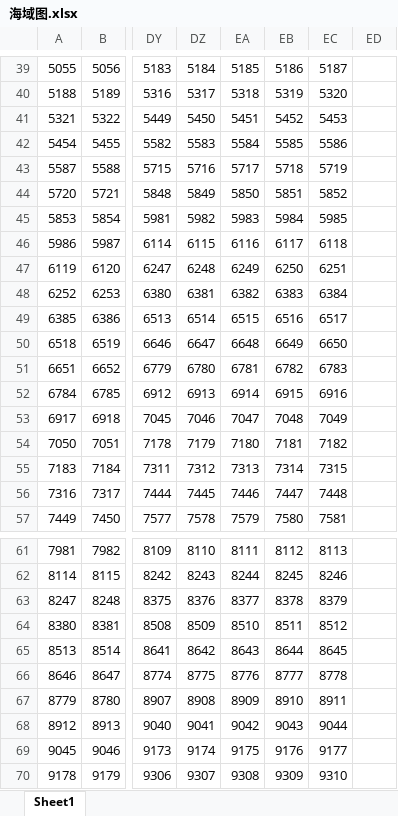
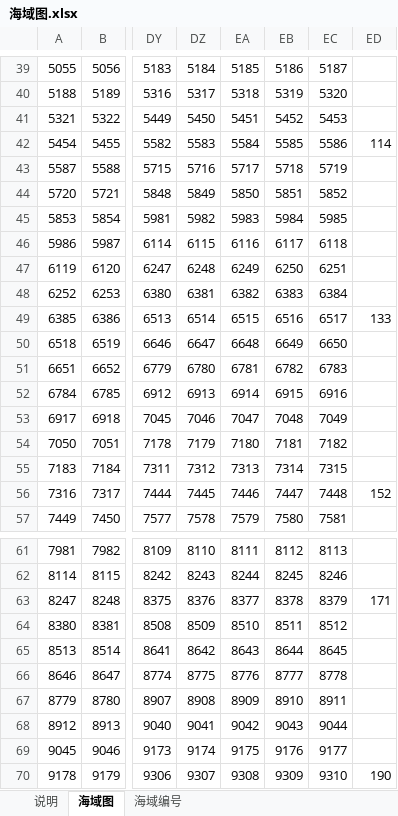
Before and after one commit to Ventulus-lab/MCS, an Excel workbook: 参考/海域图.xlsx, sheet 海域图, drawn as a sheet; only a part is shown, gaps mark what is left out; values as stored, in another font and other column widths than the file's, no cell formats; the diff covers the shown part only; the diff names each change by its address in the sheet, - before the commit and + after, or states it on an @@ line.

```diff
--- a/参考/海域图.xlsx (sheet 海域图)
+++ b/参考/海域图.xlsx (sheet 海域图)
-sheet tab: Sheet1
+sheet tab: 海域图
+sheet tab: 说明
+sheet tab: 海域编号
-ED42: (empty)
+ED42: 114
-ED49: (empty)
+ED49: 133
-ED56: (empty)
+ED56: 152
-ED63: (empty)
+ED63: 171
-ED70: (empty)
+ED70: 190
```
Also changed, not shown: 5 edited cells elsewhere in this sheet, cell formats, 3 other files.
